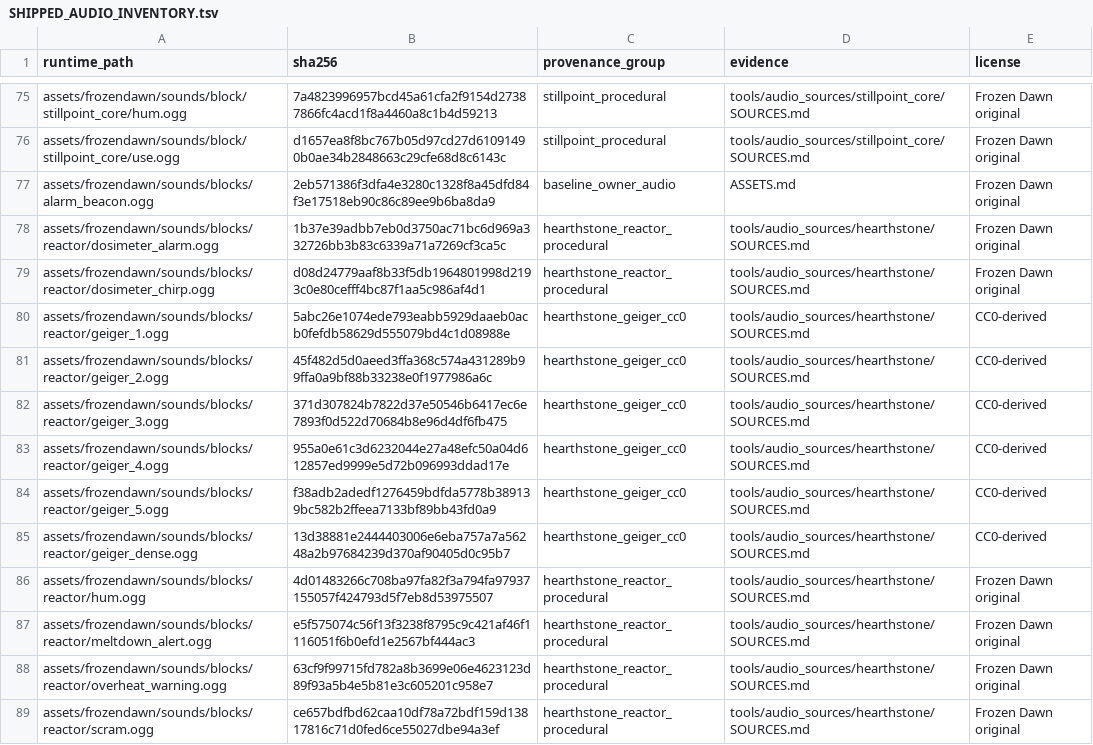
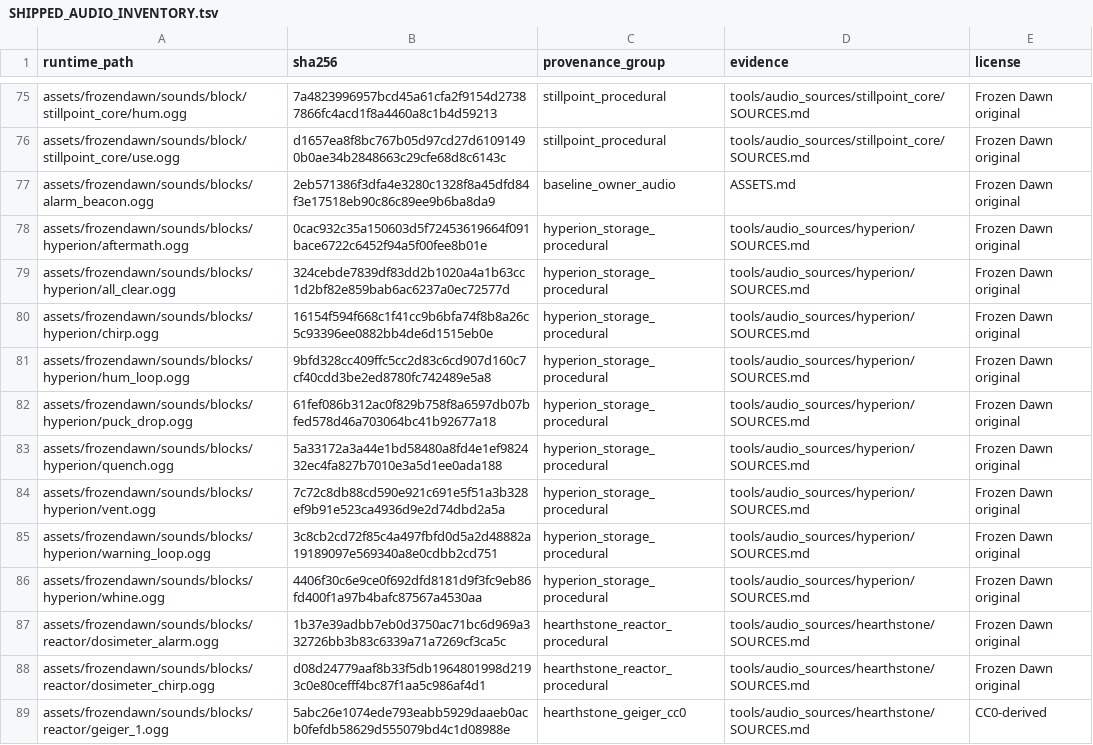
Before and after one commit to cjaron03/frozen-dawn, a TSV file: docs/audio/SHIPPED_AUDIO_INVENTORY.tsv, drawn as a sheet; only a part is shown, gaps mark what is left out; the shorter side is filled out with more unchanged rows; the diff names each change by its address in the sheet, - before the commit and + after, or states it on an @@ line.

```diff
--- a/docs/audio/SHIPPED_AUDIO_INVENTORY.tsv
+++ b/docs/audio/SHIPPED_AUDIO_INVENTORY.tsv
+row 78: assets/frozendawn/sounds/blocks/hyperion/aftermath.ogg | 0cac932c35a150603d5f72453619664f091bace6722c6452f94a5f00fee8b01e | hyperion_storage_procedural | tools/audio_sources/hyperion/SOURCES.md | Frozen Dawn original
+row 79: assets/frozendawn/sounds/blocks/hyperion/all_clear.ogg | 324cebde7839df83dd2b1020a4a1b63cc1d2bf82e859bab6ac6237a0ec72577d | hyperion_storage_procedural | tools/audio_sources/hyperion/SOURCES.md | Frozen Dawn original
+row 80: assets/frozendawn/sounds/blocks/hyperion/chirp.ogg | 16154f594f668c1f41cc9b6bfa74f8b8a26c5c93396ee0882bb4de6d1515eb0e | hyperion_storage_procedural | tools/audio_sources/hyperion/SOURCES.md | Frozen Dawn original
+row 81: assets/frozendawn/sounds/blocks/hyperion/hum_loop.ogg | 9bfd328cc409ffc5cc2d83c6cd907d160c7cf40cdd3be2ed8780fc742489e5a8 | hyperion_storage_procedural | tools/audio_sources/hyperion/SOURCES.md | Frozen Dawn original
+row 82: assets/frozendawn/sounds/blocks/hyperion/puck_drop.ogg | 61fef086b312ac0f829b758f8a6597db07bfed578d46a703064bc41b92677a18 | hyperion_storage_procedural | tools/audio_sources/hyperion/SOURCES.md | Frozen Dawn original
+row 83: assets/frozendawn/sounds/blocks/hyperion/quench.ogg | 5a33172a3a44e1bd58480a8fd4e1ef982432ec4fa827b7010e3a5d1ee0ada188 | hyperion_storage_procedural | tools/audio_sources/hyperion/SOURCES.md | Frozen Dawn original
+row 84: assets/frozendawn/sounds/blocks/hyperion/vent.ogg | 7c72c8db88cd590e921c691e5f51a3b328ef9b91e523ca4936d9e2d74dbd2a5a | hyperion_storage_procedural | tools/audio_sources/hyperion/SOURCES.md | Frozen Dawn original
+row 85: assets/frozendawn/sounds/blocks/hyperion/warning_loop.ogg | 3c8cb2cd72f85c4a497fbfd0d5a2d48882a19189097e569340a8e0cdbb2cd751 | hyperion_storage_procedural | tools/audio_sources/hyperion/SOURCES.md | Frozen Dawn original
+row 86: assets/frozendawn/sounds/blocks/hyperion/whine.ogg | 4406f30c6e9ce0f692dfd8181d9f3fc9eb86fd400f1a97b4bafc87567a4530aa | hyperion_storage_procedural | tools/audio_sources/hyperion/SOURCES.md | Frozen Dawn original
```
Also changed, not shown: 22 other files.
